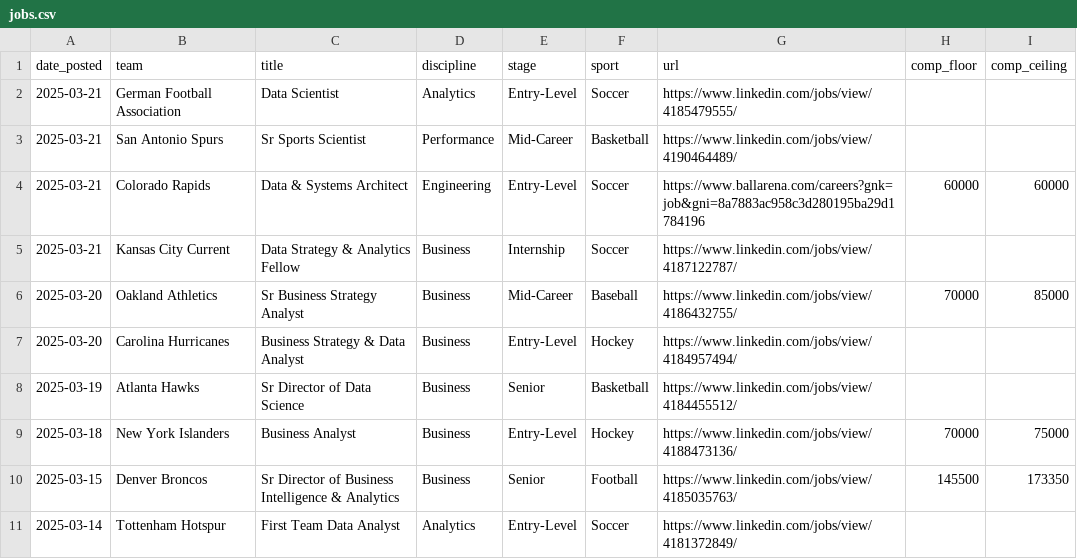
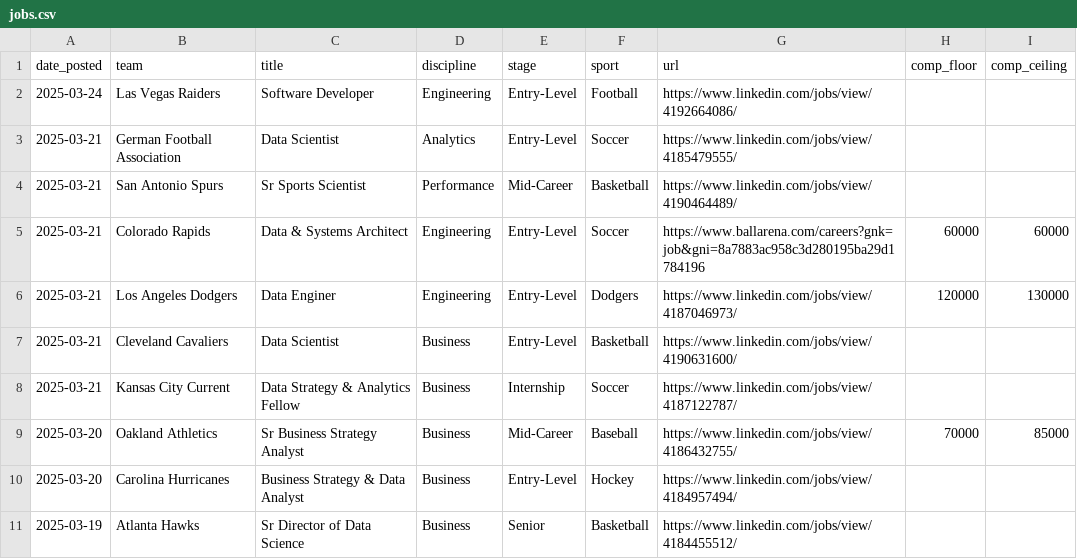
Before and after one commit to saberpowers/saberpowers.github.io, a CSV file: jobs/jobs.csv, drawn as a sheet; only a part is shown; the shorter side is filled out with more unchanged rows; the diff names each change by its address in the sheet, - before the commit and + after, or states it on an @@ line.

```diff
--- a/jobs/jobs.csv
+++ b/jobs/jobs.csv
+row 2: 2025-03-24 | Las Vegas Raiders | Software Developer | Engineering | Entry-Level | Football | https://www.linkedin.com/jobs/view/4192664086/
+row 6: 2025-03-21 | Los Angeles Dodgers | Data Enginer | Engineering | Entry-Level | Dodgers | https://www.linkedin.com/jobs/view/4187046973/ | 120000 | 130000
+row 7: 2025-03-21 | Cleveland Cavaliers | Data Scientist | Business | Entry-Level | Basketball | https://www.linkedin.com/jobs/view/4190631600/
```
Also changed, not shown: jobs/logos.csv.
